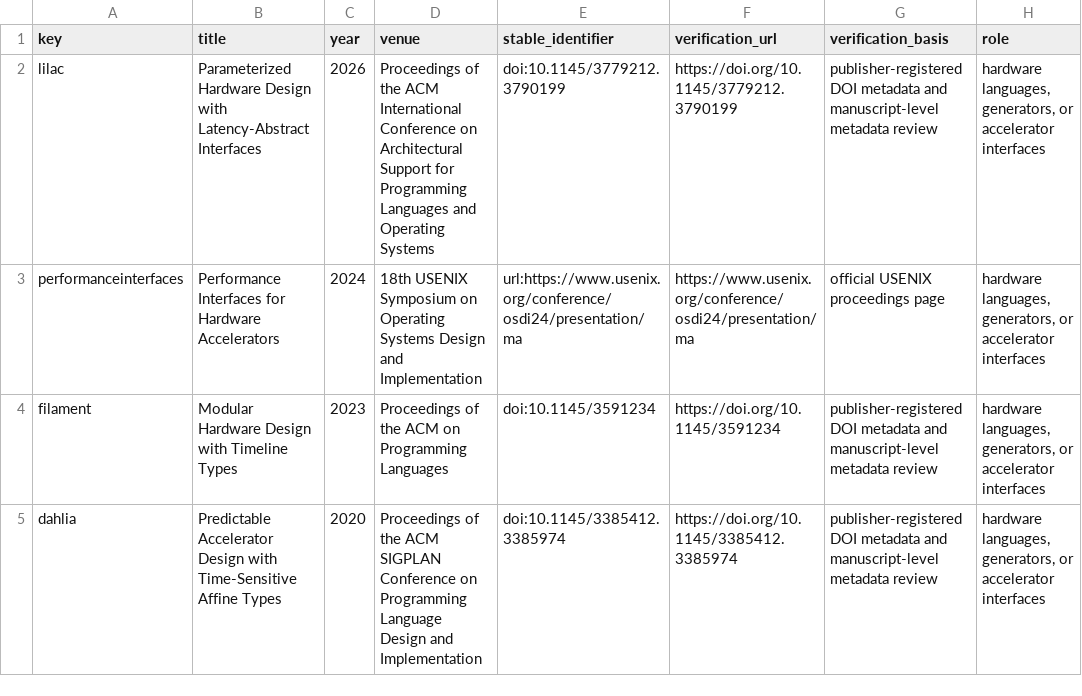
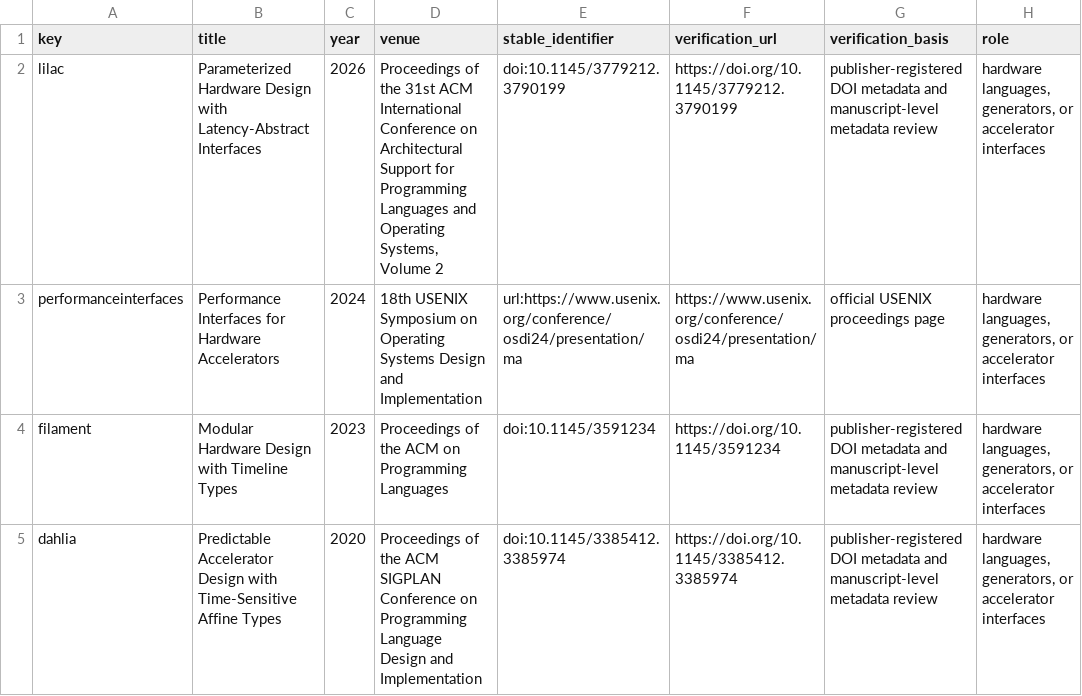
Before and after one commit to Haoyi-Zhang/PipeRefine, a CSV file: literature/bibliography-audit.csv, drawn as a sheet; only a part is shown.

```diff
--- a/literature/bibliography-audit.csv
+++ b/literature/bibliography-audit.csv
@@ -1,3 +1,3 @@
 key,title,year,venue,stable_identifier,verification_url,verification_basis,role
-lilac,Parameterized Hardware Design with Latency-Abstract Interfaces,2026,Proceedings of the ACM International Conference on Architectural Support for Programming Languages and Operating Systems,doi:10.1145/3779212.3790199,https://doi.org/10.1145/3779212.3790199,publisher-registered DOI metadata and manuscript-level metadata review,"hardware languages, generators, or accelerator interfaces"
+lilac,Parameterized Hardware Design with Latency-Abstract Interfaces,2026,"Proceedings of the 31st ACM International Conference on Architectural Support for Programming Languages and Operating Systems, Volume 2",doi:10.1145/3779212.3790199,https://doi.org/10.1145/3779212.3790199,publisher-registered DOI metadata and manuscript-level metadata review,"hardware languages, generators, or accelerator interfaces"
 performanceinterfaces,Performance Interfaces for Hardware Accelerators,2024,18th USENIX Symposium on Operating Systems Design and Implementation,url:https://www.usenix.org/conference/osdi24/presentation/ma,https://www.usenix.org/conference/osdi24/presentation/ma,official USENIX proceedings page,"hardware languages, generators, or accelerator interfaces"
```
Also changed, not shown: bibliography-results/entries.csv, 1 other file.
